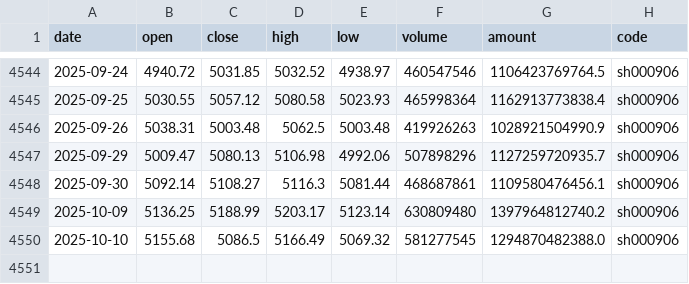
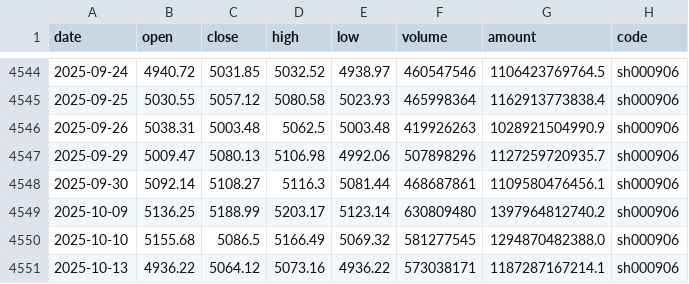
Before and after one commit to chenzt2020/quant, a CSV file: data/index/sh000906.csv, drawn as a sheet; only a part is shown, gaps mark what is left out.

```diff
--- a/data/index/sh000906.csv
+++ b/data/index/sh000906.csv
@@ -4550 +4550,2 @@ date,open,close,high,low,volume,amount,code
 2025-10-10,5155.68,5086.5,5166.49,5069.32,581277545,1294870482388.0,sh000906
+2025-10-13,4936.22,5064.12,5073.16,4936.22,573038171,1187287167214.1,sh000906
```
Also changed, not shown: data/index/sh000001.csv, data/index/sh000300.csv, 8 other files.
